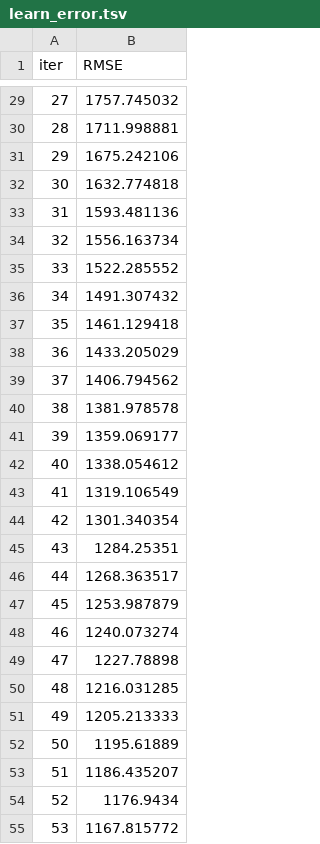
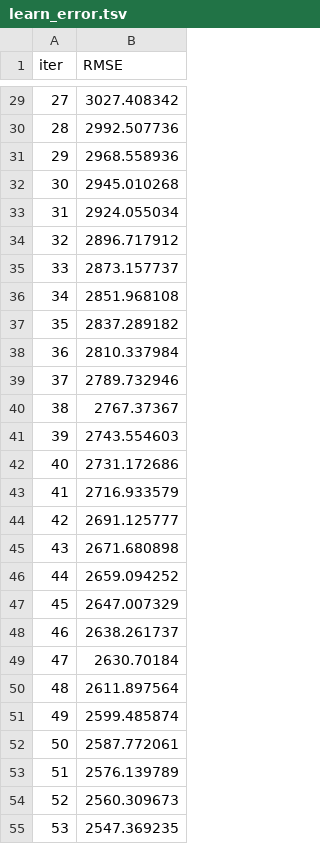
Before and after one commit to Prakash-1619/truestates-ml-ops, a TSV file: catboost_info/learn_error.tsv, drawn as a sheet; only a part is shown, gaps mark what is left out; the diff covers the shown part only.

```diff
--- a/catboost_info/learn_error.tsv
+++ b/catboost_info/learn_error.tsv
@@ -29,27 +29,27 @@ iter	RMSE
-27	1757.745032
-28	1711.998881
-29	1675.242106
-30	1632.774818
-31	1593.481136
-32	1556.163734
-33	1522.285552
-34	1491.307432
-35	1461.129418
-36	1433.205029
-37	1406.794562
-38	1381.978578
-39	1359.069177
-40	1338.054612
-41	1319.106549
-42	1301.340354
-43	1284.25351
-44	1268.363517
-45	1253.987879
-46	1240.073274
-47	1227.78898
-48	1216.031285
-49	1205.213333
-50	1195.61889
-51	1186.435207
-52	1176.9434
-53	1167.815772
+27	3027.408342
+28	2992.507736
+29	2968.558936
+30	2945.010268
+31	2924.055034
+32	2896.717912
+33	2873.157737
+34	2851.968108
+35	2837.289182
+36	2810.337984
+37	2789.732946
+38	2767.37367
+39	2743.554603
+40	2731.172686
+41	2716.933579
+42	2691.125777
+43	2671.680898
+44	2659.094252
+45	2647.007329
+46	2638.261737
+47	2630.70184
+48	2611.897564
+49	2599.485874
+50	2587.772061
+51	2576.139789
+52	2560.309673
+53	2547.369235
```
Also changed, not shown: 173 edited cells elsewhere in this file, catboost_info/time_left.tsv, 25 other files.
